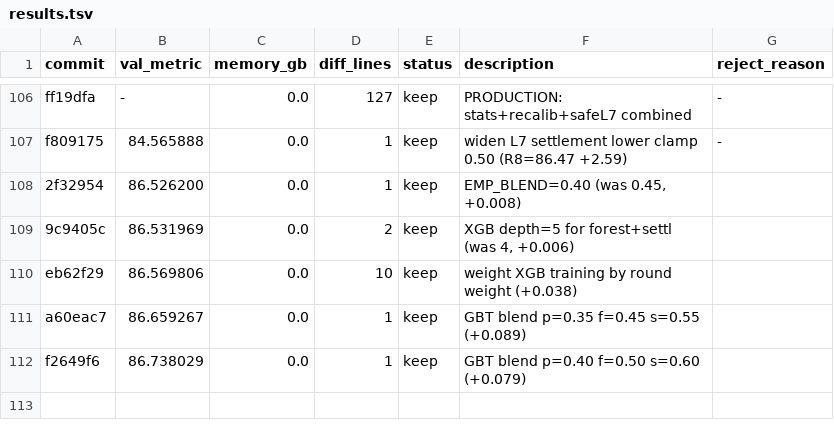
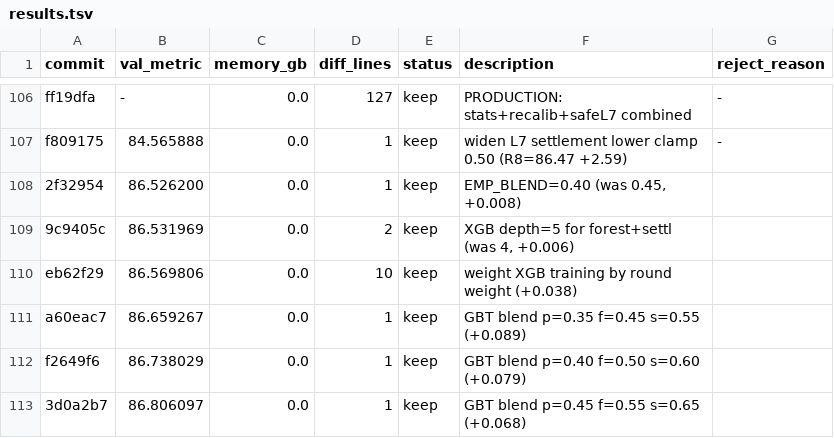
Before and after one commit to Codehagen/ai-nm-2026, a TSV file: tasks/astar-island/results.tsv, drawn as a sheet; only a part is shown, gaps mark what is left out.

```diff
--- a/tasks/astar-island/results.tsv
+++ b/tasks/astar-island/results.tsv
@@ -112 +112,2 @@ a60eac7	86.659267	0.0	1	keep	GBT blend p=0.35 f=0.45 s=0.55 (+0.089)
 f2649f6	86.738029	0.0	1	keep	GBT blend p=0.40 f=0.50 s=0.60 (+0.079)
+3d0a2b7	86.806097	0.0	1	keep	GBT blend p=0.45 f=0.55 s=0.65 (+0.068)
```
Also changed, not shown: 1 other file.
